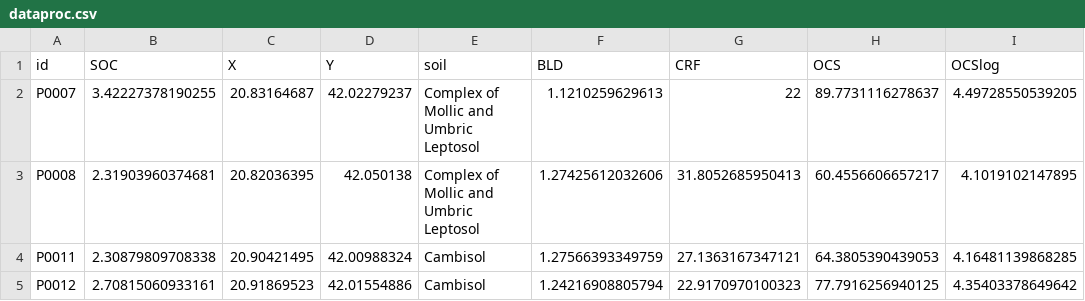
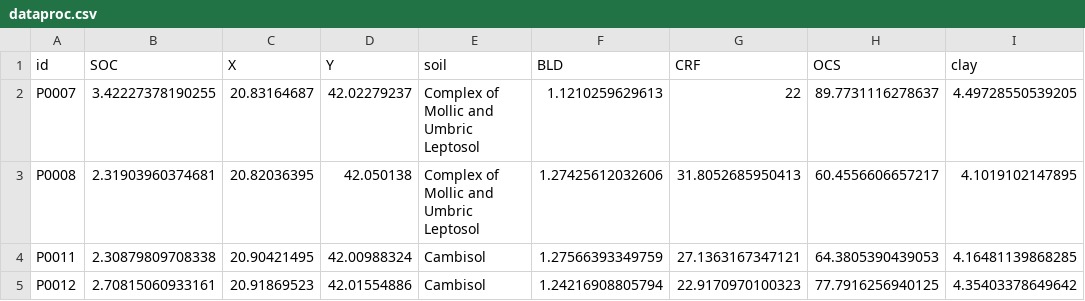
Before and after one commit to FAO-SID/Digital-Soil-Mapping, a CSV file: 02-Outputs/dataproc.csv, drawn as a sheet; only a part is shown.

```diff
--- a/02-Outputs/dataproc.csv
+++ b/02-Outputs/dataproc.csv
@@ -1,2 +1,2 @@
-"id","SOC","X","Y","soil","BLD","CRF","OCS","OCSlog"
+"id","SOC","X","Y","soil","BLD","CRF","OCS","clay"
 "P0007",3.42227378190255,20.83164687,42.02279237,"Complex of Mollic and Umbric Leptosol",1.1210259629613,22,89.7731116278637,4.49728550539205
```
Also changed, not shown: 17 other files.
